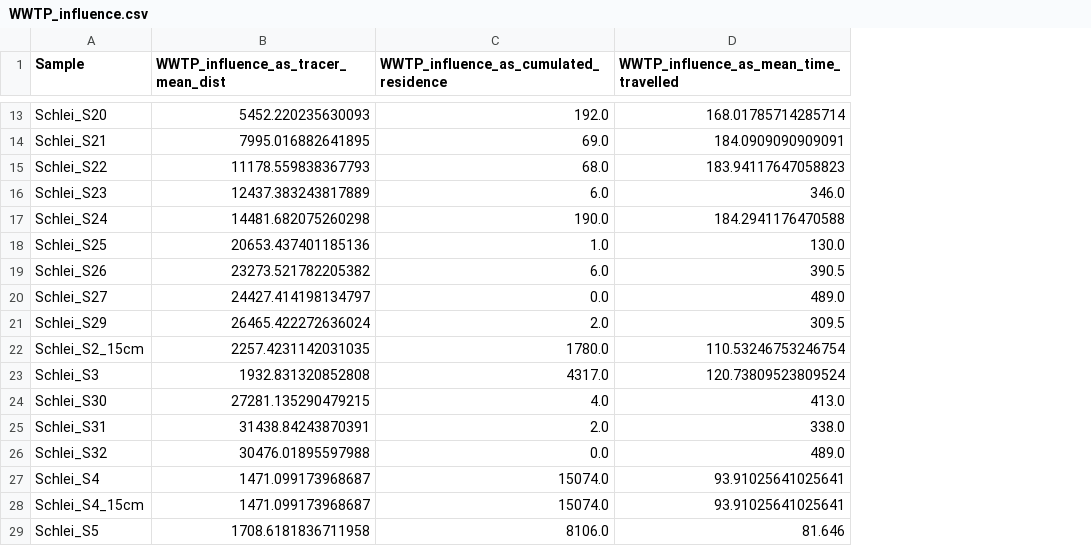
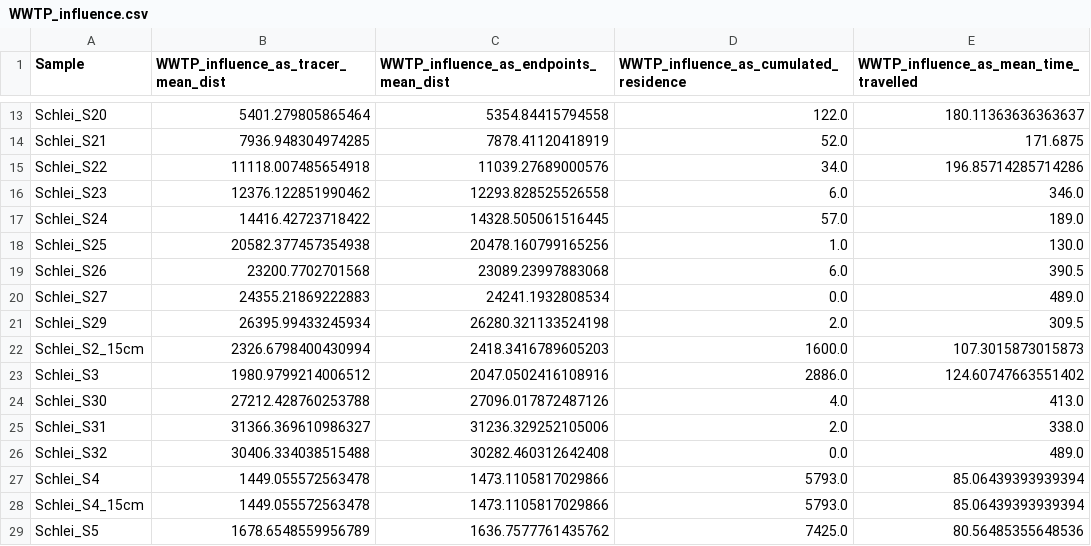
Before and after one commit to robna/MPSchleiSediments, a CSV file: data/WWTP_influence.csv, drawn as a sheet; only a part is shown, gaps mark what is left out; addresses are those after the commit; the diff covers the shown part only; the diff names each change by its address in the sheet, - before the commit and + after, or states it on an @@ line.

```diff
--- a/data/WWTP_influence.csv
+++ b/data/WWTP_influence.csv
+column C, row 1: WWTP_influence_as_endpoints_mean_dist; rows 13-29: 5354.84415794558 | 7878.41120418919 | 11039.27689000576 | 12293.828525526558 | 14328.505061516445 | 20478.160799165256 | 23089.23997883068 | 24241.1932808534 | 26280.321133524198 | 2418.3416789605203 | 2047.0502416108916 | 27096.017872487126 | 31236.329252105006 | 30282.460312642408 | 1473.1105817029866 | 1473.1105817029866 | 1636.7577761435762
-B13: 5452.220235630093
+B13: 5401.279805865464
-D13: 192.0
+D13: 122.0
-E13: 168.01785714285714
+E13: 180.11363636363637
-B14: 7995.016882641895
+B14: 7936.948304974285
-D14: 69.0
+D14: 52.0
-E14: 184.0909090909091
+E14: 171.6875
-B15: 11178.559838367793
+B15: 11118.007485654918
-D15: 68.0
+D15: 34.0
-E15: 183.94117647058823
+E15: 196.85714285714286
-B16: 12437.383243817889
+B16: 12376.122851990462
-B17: 14481.682075260298
+B17: 14416.42723718422
-D17: 190.0
+D17: 57.0
-E17: 184.2941176470588
+E17: 189.0
-B18: 20653.437401185136
+B18: 20582.377457354938
-B19: 23273.521782205382
+B19: 23200.7702701568
-B20: 24427.414198134797
+B20: 24355.21869222883
-B21: 26465.422272636024
+B21: 26395.99433245934
-B22: 2257.4231142031035
+B22: 2326.6798400430994
-D22: 1780.0
+D22: 1600.0
-E22: 110.53246753246754
+E22: 107.3015873015873
-B23: 1932.831320852808
+B23: 1980.9799214006512
-D23: 4317.0
+D23: 2886.0
-E23: 120.73809523809524
+E23: 124.60747663551402
-B24: 27281.135290479215
+B24: 27212.428760253788
-B25: 31438.84243870391
+B25: 31366.369610986327
-B26: 30476.01895597988
+B26: 30406.334038515488
-B27:B28: 1471.099173968687
+B27:B28: 1449.055572563478
-D27:D28: 15074.0
+D27:D28: 5793.0
-E27:E28: 93.91025641025641
+E27:E28: 85.06439393939394
-B29: 1708.6181836711958
+B29: 1678.6548559956789
-D29: 8106.0
+D29: 7425.0
-E29: 81.646
+E29: 80.56485355648536
```
Also changed, not shown: 57 edited cells elsewhere in this file, 1 other file.
